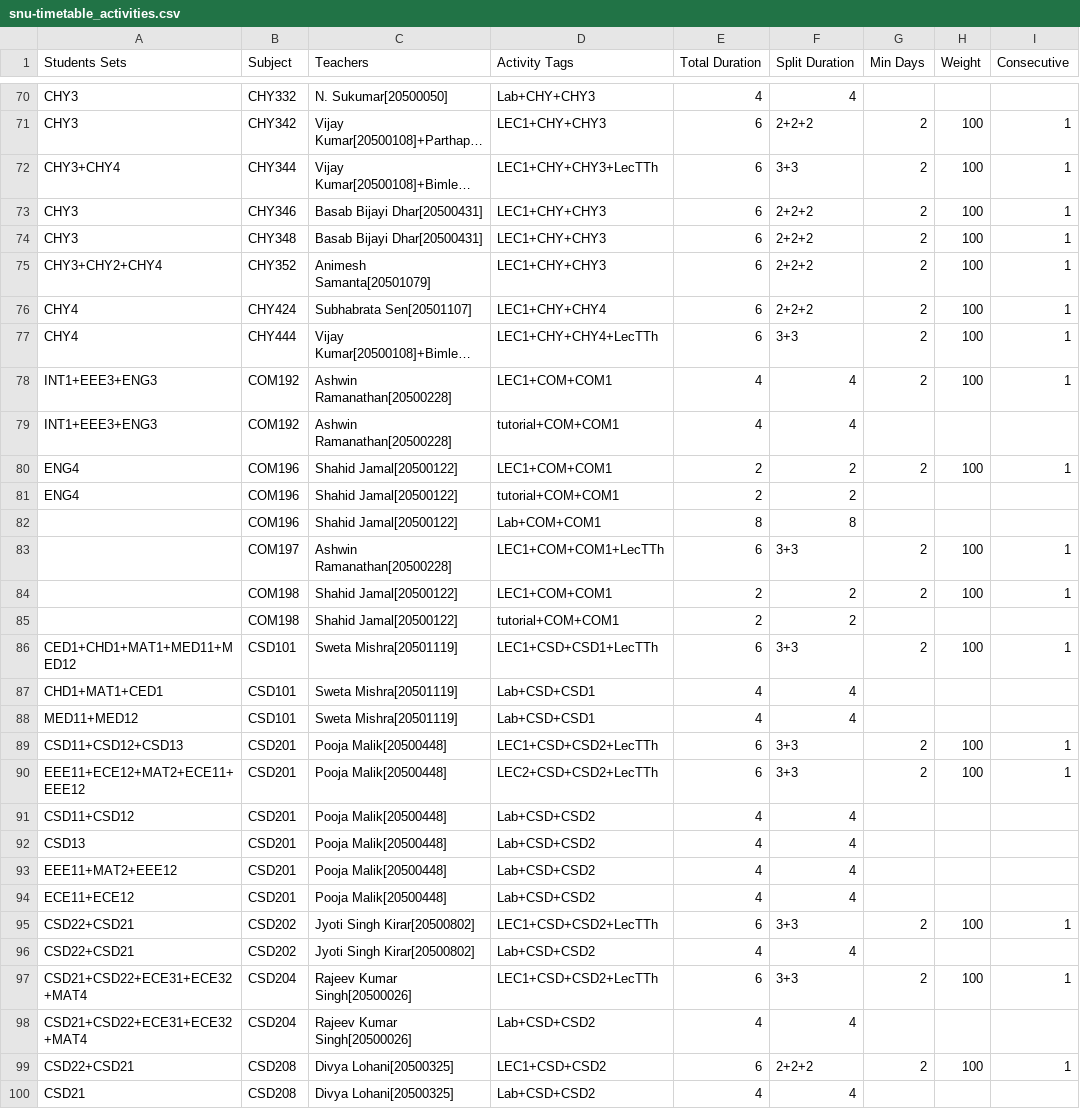
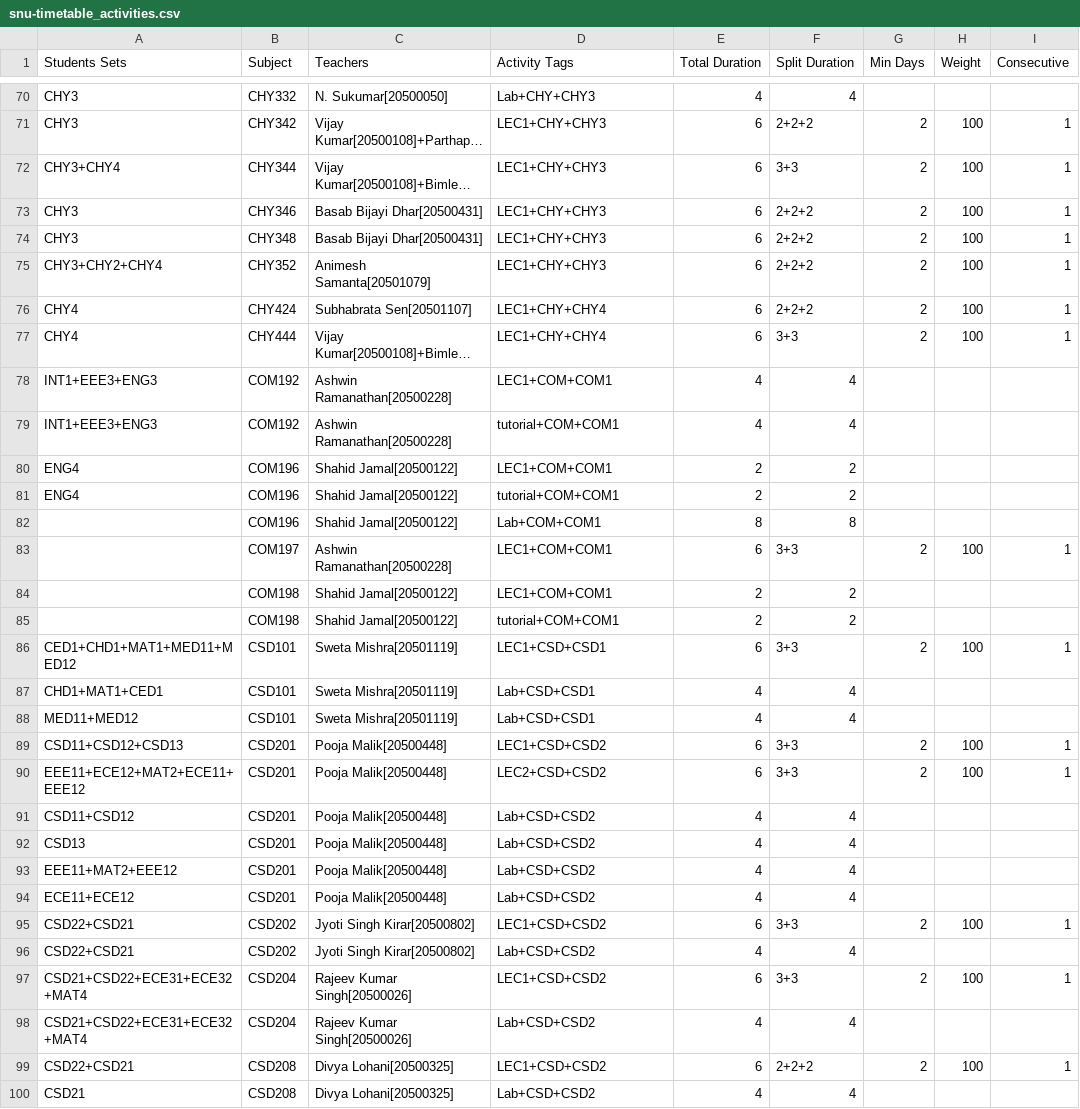
Before and after one commit to krajit/TT-snu-spring2020, a CSV file: csv/snu-timetable/snu-timetable_activities.csv, drawn as a sheet; only a part is shown, gaps mark what is left out; long unchanged cells end in …; the diff covers the shown part only; the diff names each change by its address in the sheet, - before the commit and + after, or states it on an @@ line.

```diff
--- a/csv/snu-timetable/snu-timetable_activities.csv
+++ b/csv/snu-timetable/snu-timetable_activities.csv
-D72 (Activity Tags): LEC1+CHY+CHY3+LecTTh
+D72 (Activity Tags): LEC1+CHY+CHY3
-D77 (Activity Tags): LEC1+CHY+CHY4+LecTTh
+D77 (Activity Tags): LEC1+CHY+CHY4
-G78 (Min Days): 2
+G78 (Min Days): (empty)
-H78 (Weight): 100
+H78 (Weight): (empty)
-I78 (Consecutive): 1
+I78 (Consecutive): (empty)
-G80 (Min Days): 2
+G80 (Min Days): (empty)
-H80 (Weight): 100
+H80 (Weight): (empty)
-I80 (Consecutive): 1
+I80 (Consecutive): (empty)
-D83 (Activity Tags): LEC1+COM+COM1+LecTTh
+D83 (Activity Tags): LEC1+COM+COM1
-G84 (Min Days): 2
+G84 (Min Days): (empty)
-H84 (Weight): 100
+H84 (Weight): (empty)
-I84 (Consecutive): 1
+I84 (Consecutive): (empty)
-D86 (Activity Tags): LEC1+CSD+CSD1+LecTTh
+D86 (Activity Tags): LEC1+CSD+CSD1
-D89 (Activity Tags): LEC1+CSD+CSD2+LecTTh
+D89 (Activity Tags): LEC1+CSD+CSD2
-D90 (Activity Tags): LEC2+CSD+CSD2+LecTTh
+D90 (Activity Tags): LEC2+CSD+CSD2
-D95 (Activity Tags): LEC1+CSD+CSD2+LecTTh
+D95 (Activity Tags): LEC1+CSD+CSD2
-D97 (Activity Tags): LEC1+CSD+CSD2+LecTTh
+D97 (Activity Tags): LEC1+CSD+CSD2
```
Also changed, not shown: 3 added rows and 130 edited cells elsewhere in this file, csv/snu-timetable/snu-timetable_activity_tags.csv, csv/snu-timetable/snu-timetable_subjects.csv, 44 other files.
